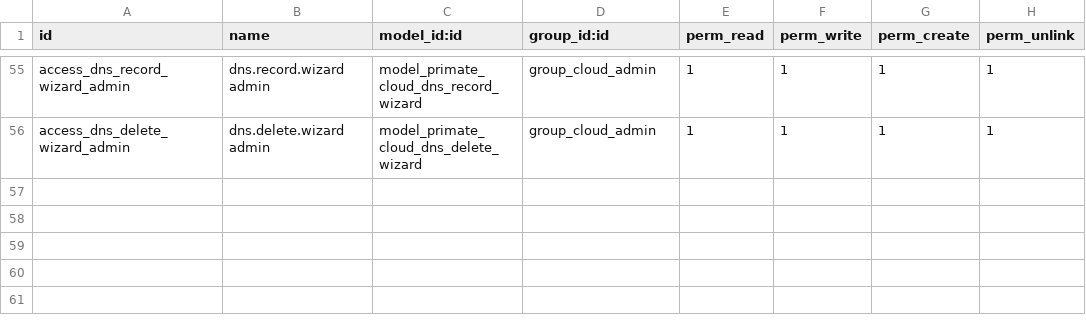
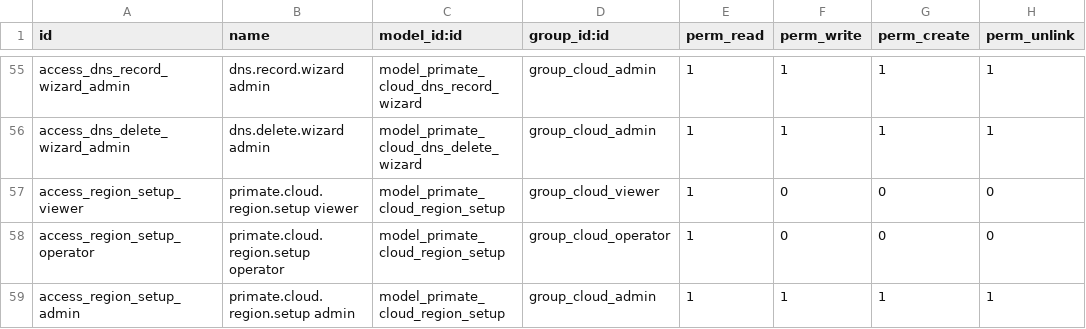
Before and after one commit to primateuy/Primate-Cloude-Manager, a CSV file: primate_cloud_manager/security/ir.model.access.csv, drawn as a sheet; only a part is shown, gaps mark what is left out; the diff names each change by its address in the sheet, - before the commit and + after, or states it on an @@ line.

Commit message:
[ADD] primate_cloud_manager: caché de descubrimiento por región (Bloque B2)
Modelo primate.cloud.region.setup: guarda lo que aws_discovery descubrió/validó
por (cuenta, región) para no golpear la API en cada creación.

- action_discover ('Verificar región'): corre discover_region (read-only,
  síncrono), mapea a campos + status (draft/ok/missing_structural/error) +
  detail accionable. Nunca rompe (error → status error legible).
- _actionable_detail: mensaje por recurso faltante apuntando al runbook. VPC
  ambigua → dice QUÉ taguear (primate:managed_by=pcm) y re-verificar, no 'elegí'.
- get_or_discover: invalidación HONESTA — OK reciente (<TTL 1h) reusa; NO-OK
  (falta algo/error) se RE-DESCUBRE SIEMPRE (un 'falta VPC' nunca se confía viejo;
  si el admin lo resolvió en AWS, la próxima verificación pasa a verde sola, sin
  quedar bloqueada por el caché).

Tests +6. Suite 387 verde. IAM nuevo al runbook en B4/B5.

```diff
--- a/primate_cloud_manager/security/ir.model.access.csv
+++ b/primate_cloud_manager/security/ir.model.access.csv
+row 57: access_region_setup_viewer | primate.cloud.region.setup viewer | model_primate_cloud_region_setup | group_cloud_viewer | 1 | 0 | 0 | 0
+row 58: access_region_setup_operator | primate.cloud.region.setup operator | model_primate_cloud_region_setup | group_cloud_operator | 1 | 0 | 0 | 0
+row 59: access_region_setup_admin | primate.cloud.region.setup admin | model_primate_cloud_region_setup | group_cloud_admin | 1 | 1 | 1 | 1
```
Also changed, not shown: 4 other files.
